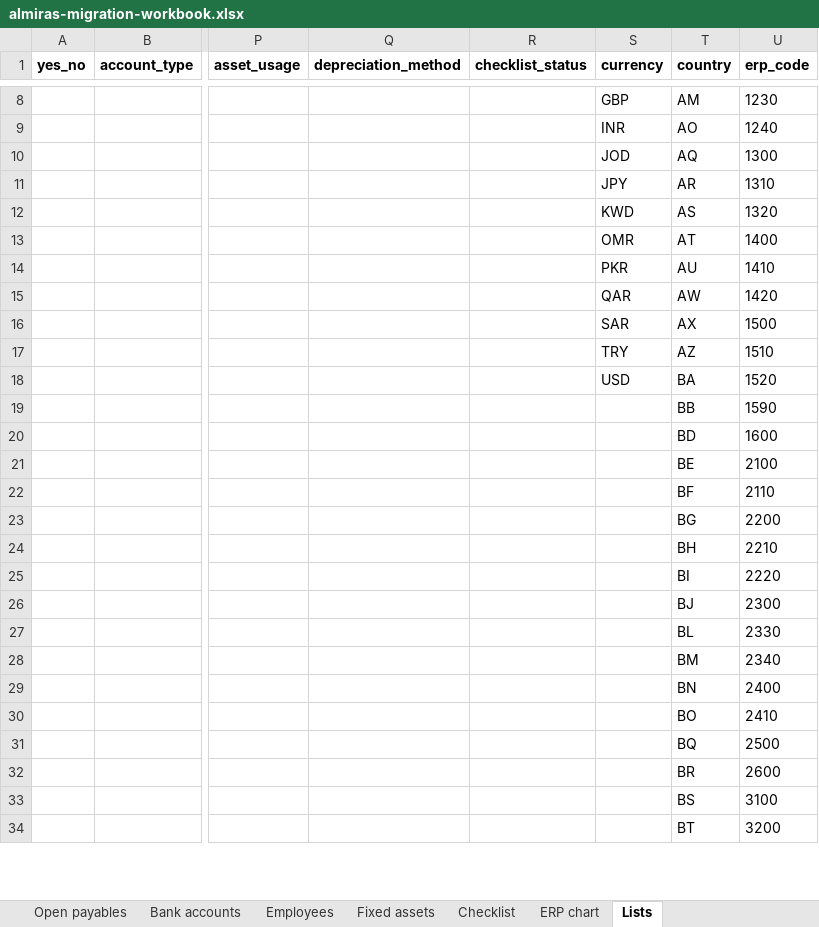
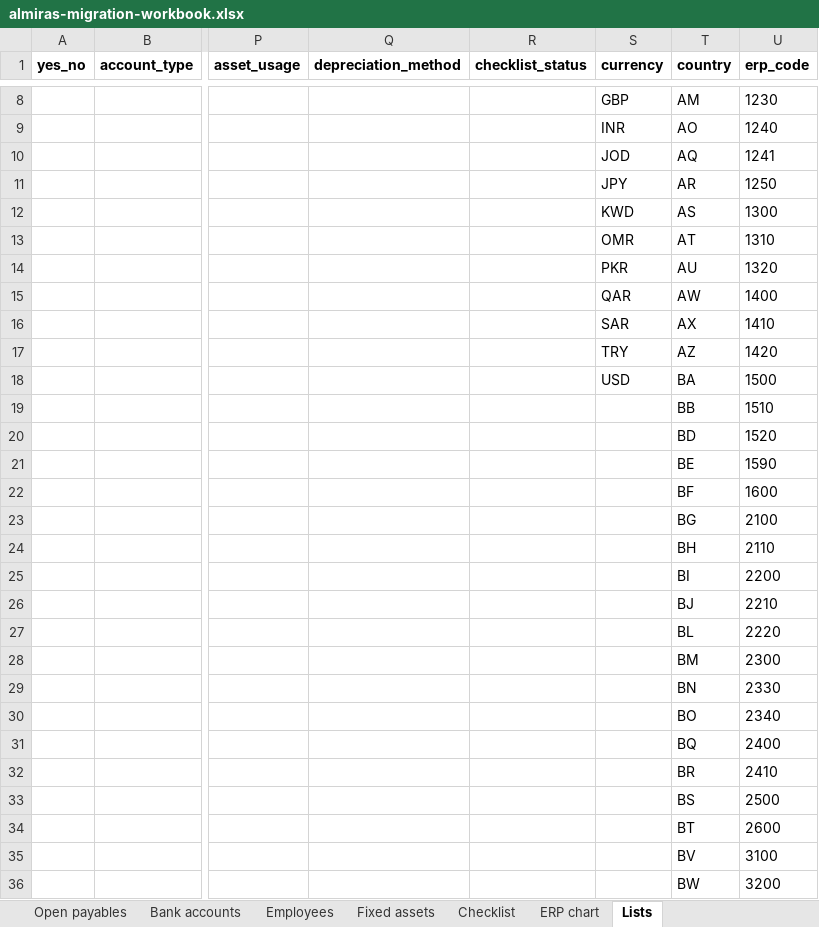
Before and after one commit to bmszamil/almiras-erp, an Excel workbook: docs/migration/almiras-migration-workbook.xlsx, sheet Lists, drawn as a sheet; only a part is shown, gaps mark what is left out; values as stored, in another font and other column widths than the file's, no borders; addresses are those after the commit; rows hold the shown columns only; the diff covers the shown part only; the diff names each change by its address in the sheet, - before the commit and + after, or states it on an @@ line.

```diff
--- a/docs/migration/almiras-migration-workbook.xlsx (sheet Lists)
+++ b/docs/migration/almiras-migration-workbook.xlsx (sheet Lists)
-U10 (erp_code): 1300
+U10 (erp_code): 1241
-U11 (erp_code): 1310
+U11 (erp_code): 1250
-U12 (erp_code): 1320
+U12 (erp_code): 1300
-U13 (erp_code): 1400
+U13 (erp_code): 1310
-U14 (erp_code): 1410
+U14 (erp_code): 1320
-U15 (erp_code): 1420
+U15 (erp_code): 1400
-U16 (erp_code): 1500
+U16 (erp_code): 1410
-U17 (erp_code): 1510
+U17 (erp_code): 1420
-U18 (erp_code): 1520
+U18 (erp_code): 1500
+row 19:  |  |  |  |  |  | BB | 1510
+row 20:  |  |  |  |  |  | BD | 1520
-T21 (country): BB
+T21 (country): BE
-T22 (country): BD
+T22 (country): BF
-T23 (country): BE
+T23 (country): BG
-T24 (country): BF
+T24 (country): BH
-T25 (country): BG
+T25 (country): BI
-T26 (country): BH
+T26 (country): BJ
-T27 (country): BI
+T27 (country): BL
-T28 (country): BJ
+T28 (country): BM
-T29 (country): BL
+T29 (country): BN
-T30 (country): BM
+T30 (country): BO
-T31 (country): BN
+T31 (country): BQ
-T32 (country): BO
+T32 (country): BR
-T33 (country): BQ
+T33 (country): BS
-T34 (country): BR
+T34 (country): BT
-T35 (country): BS
+T35 (country): BV
-T36 (country): BT
+T36 (country): BW
```
Also changed, not shown: 1 added row, 3 removed rows and 36 edited cells elsewhere in this sheet, sheet ERP chart, 1 other file.
